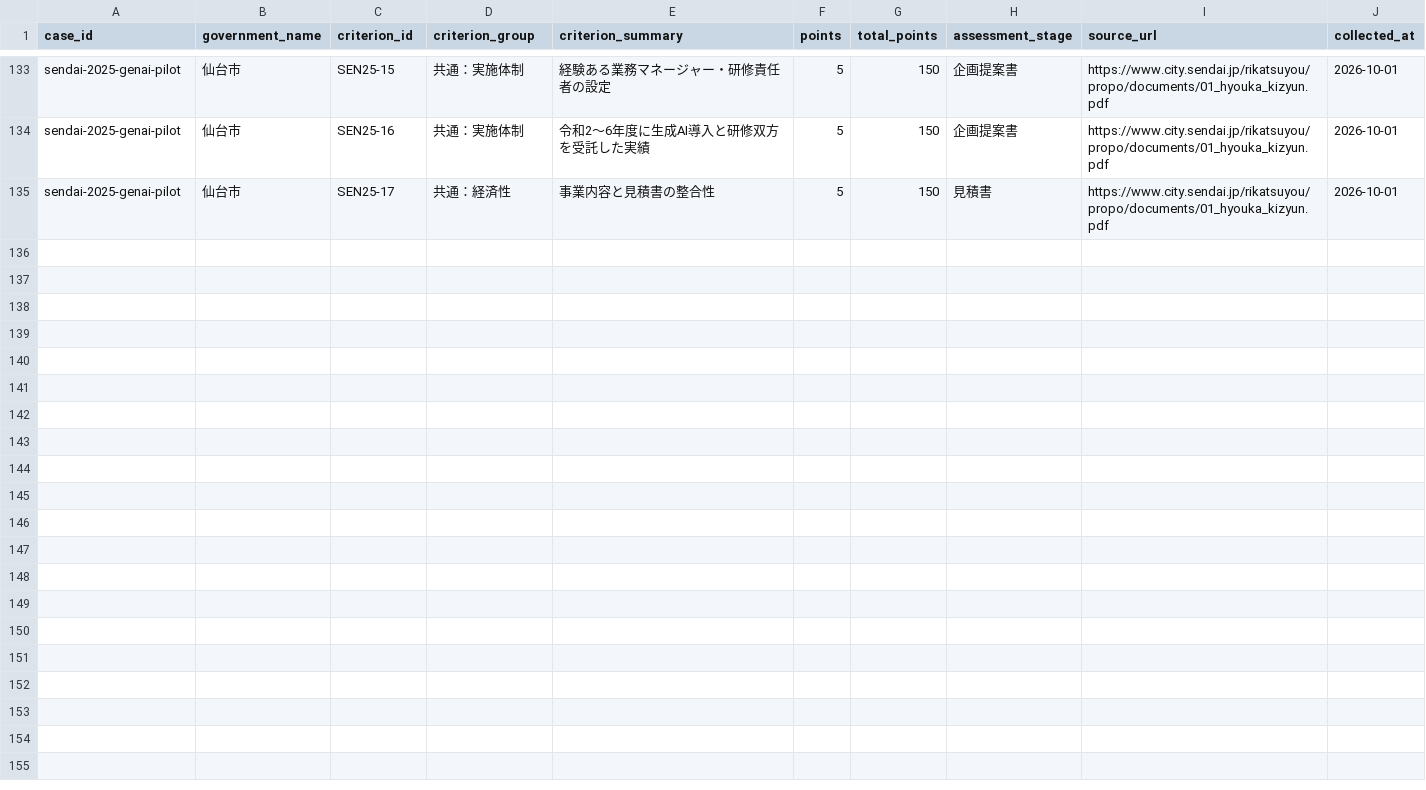
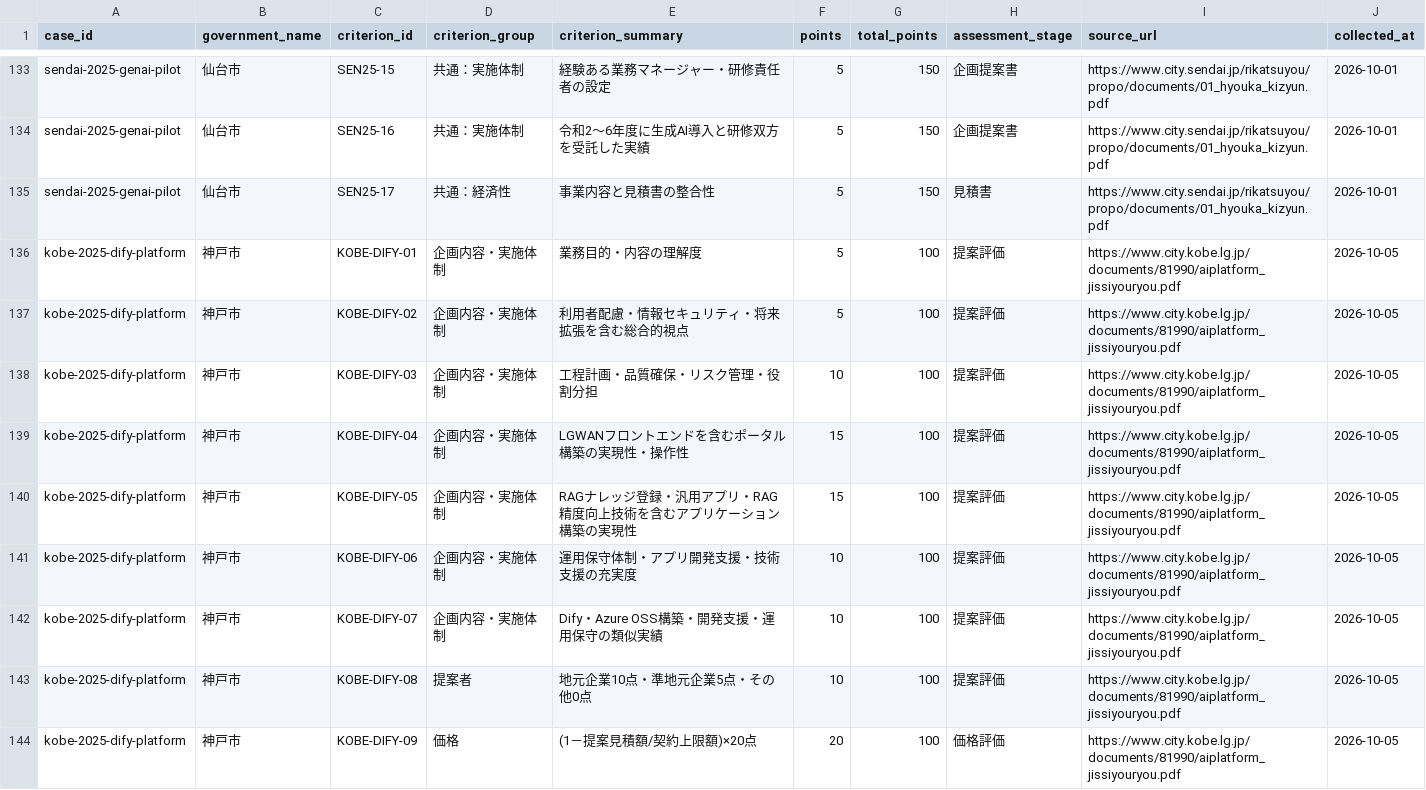
Before and after one commit to Josh-Temple/public-sector-ai-procurement-japan, a CSV file: data/evaluation_criteria.csv, drawn as a sheet; only a part is shown, gaps mark what is left out; the diff names each change by its address in the sheet, - before the commit and + after, or states it on an @@ line.

Commit message:
Add Kobe Dify evaluation criteria

```diff
--- a/data/evaluation_criteria.csv
+++ b/data/evaluation_criteria.csv
+row 136: kobe-2025-dify-platform | 神戸市 | KOBE-DIFY-01 | 企画内容・実施体制 | 業務目的・内容の理解度 | 5 | 100 | 提案評価 | https://www.city.kobe.lg.jp/documents/81990/aiplatform_jissiyouryou.pdf | 2026-10-05
+row 137: kobe-2025-dify-platform | 神戸市 | KOBE-DIFY-02 | 企画内容・実施体制 | 利用者配慮・情報セキュリティ・将来拡張を含む総合的視点 | 5 | 100 | 提案評価 | https://www.city.kobe.lg.jp/documents/81990/aiplatform_jissiyouryou.pdf | 2026-10-05
+row 138: kobe-2025-dify-platform | 神戸市 | KOBE-DIFY-03 | 企画内容・実施体制 | 工程計画・品質確保・リスク管理・役割分担 | 10 | 100 | 提案評価 | https://www.city.kobe.lg.jp/documents/81990/aiplatform_jissiyouryou.pdf | 2026-10-05
+row 139: kobe-2025-dify-platform | 神戸市 | KOBE-DIFY-04 | 企画内容・実施体制 | LGWANフロントエンドを含むポータル構築の実現性・操作性 | 15 | 100 | 提案評価 | https://www.city.kobe.lg.jp/documents/81990/aiplatform_jissiyouryou.pdf | 2026-10-05
+row 140: kobe-2025-dify-platform | 神戸市 | KOBE-DIFY-05 | 企画内容・実施体制 | RAGナレッジ登録・汎用アプリ・RAG精度向上技術を含むアプリケーション構築の実現性 | 15 | 100 | 提案評価 | https://www.city.kobe.lg.jp/documents/81990/aiplatform_jissiyouryou.pdf | 2026-10-05
+row 141: kobe-2025-dify-platform | 神戸市 | KOBE-DIFY-06 | 企画内容・実施体制 | 運用保守体制・アプリ開発支援・技術支援の充実度 | 10 | 100 | 提案評価 | https://www.city.kobe.lg.jp/documents/81990/aiplatform_jissiyouryou.pdf | 2026-10-05
+row 142: kobe-2025-dify-platform | 神戸市 | KOBE-DIFY-07 | 企画内容・実施体制 | Dify・Azure OSS構築・開発支援・運用保守の類似実績 | 10 | 100 | 提案評価 | https://www.city.kobe.lg.jp/documents/81990/aiplatform_jissiyouryou.pdf | 2026-10-05
+row 143: kobe-2025-dify-platform | 神戸市 | KOBE-DIFY-08 | 提案者 | 地元企業10点・準地元企業5点・その他0点 | 10 | 100 | 提案評価 | https://www.city.kobe.lg.jp/documents/81990/aiplatform_jissiyouryou.pdf | 2026-10-05
+row 144: kobe-2025-dify-platform | 神戸市 | KOBE-DIFY-09 | 価格 | (1－提案見積額/契約上限額)×20点 | 20 | 100 | 価格評価 | https://www.city.kobe.lg.jp/documents/81990/aiplatform_jissiyouryou.pdf | 2026-10-05
```
